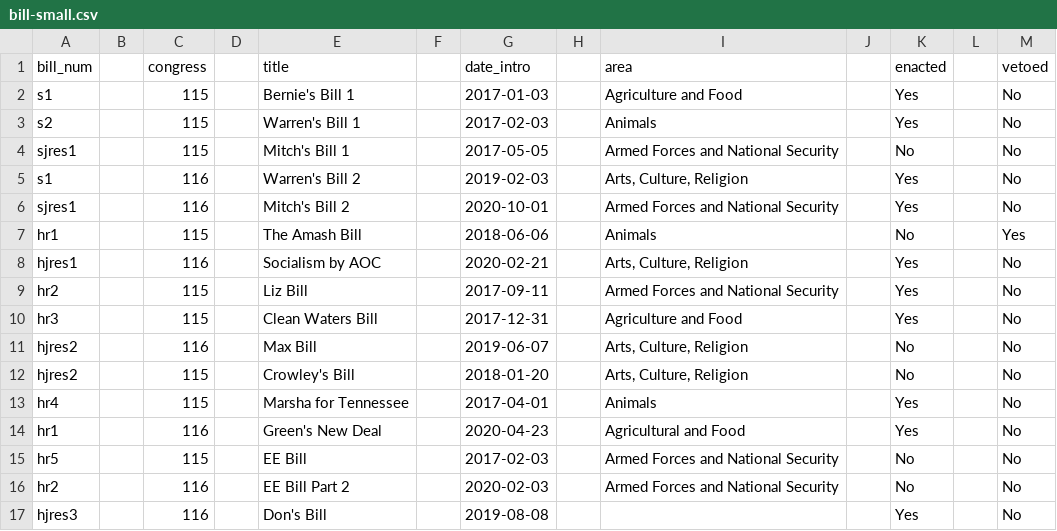
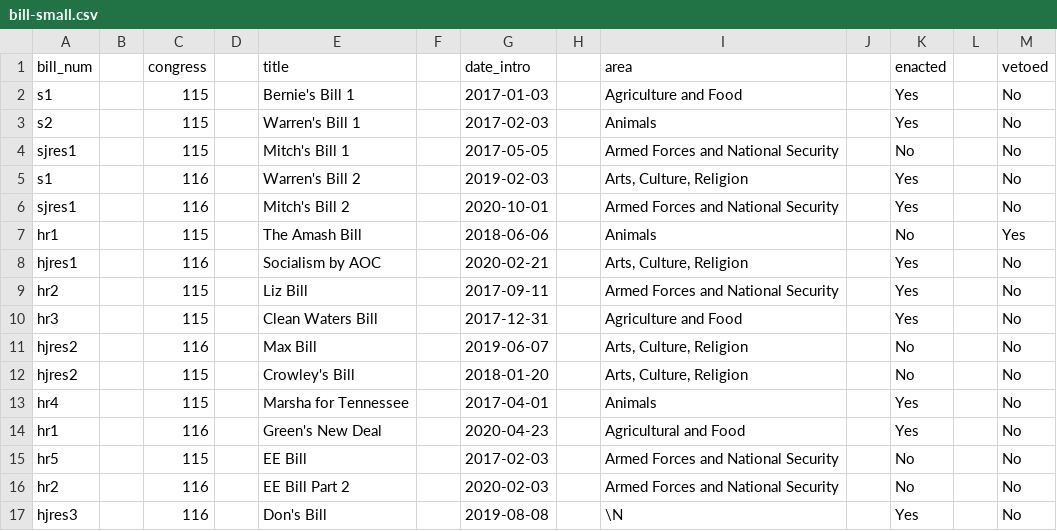
Before and after one commit to eugene-mindset/Poli-Interactive, a CSV file: dbase_setup/small_data/bill-small.csv, drawn as a sheet.

```diff
--- a/dbase_setup/small_data/bill-small.csv
+++ b/dbase_setup/small_data/bill-small.csv
@@ -16,2 +16,2 @@ hr5||115||EE Bill||2017-02-03||Armed Forces and National Security||No||No
 hr2||116||EE Bill Part 2||2020-02-03||Armed Forces and National Security||No||No
-hjres3||116||Don's Bill||2019-08-08||||Yes||No
+hjres3||116||Don's Bill||2019-08-08||\N||Yes||No
```
Also changed, not shown: 1 other file.
